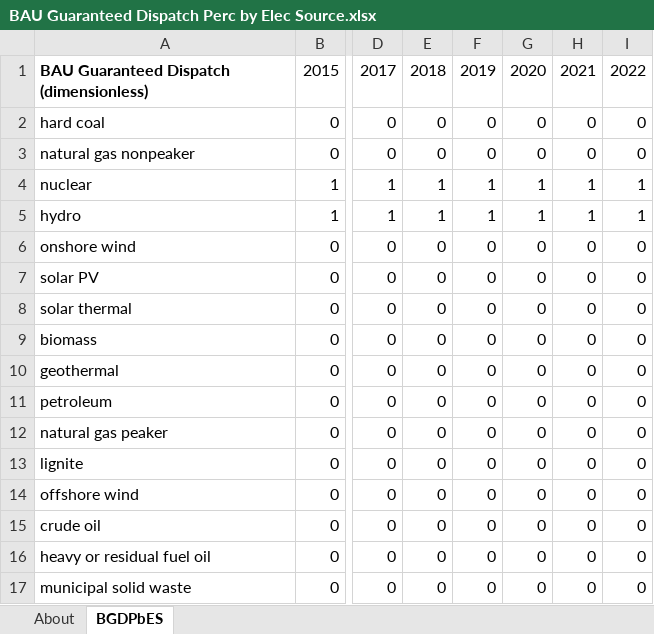
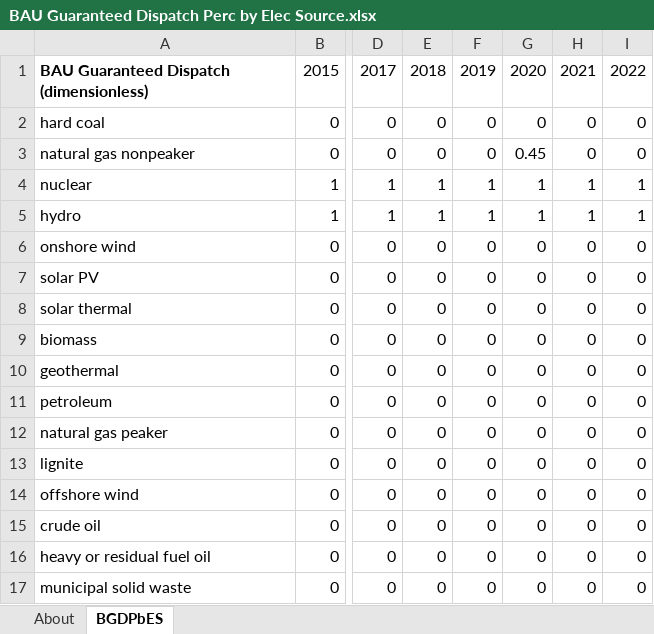
Before and after one commit to EnergyInnovation/eps-rhodeisland, an Excel workbook: InputData/elec/BGDPbES/BAU Guaranteed Dispatch Perc by Elec Source.xlsx, sheet BGDPbES, drawn as a sheet; only a part is shown, gaps mark what is left out; values as stored, in another font and other column widths than the file's, no borders; the diff names each change by its address in the sheet, - before the commit and + after, or states it on an @@ line.

Commit message:
elec calibration

```diff
--- a/InputData/elec/BGDPbES/BAU Guaranteed Dispatch Perc by Elec Source.xlsx (sheet BGDPbES)
+++ b/InputData/elec/BGDPbES/BAU Guaranteed Dispatch Perc by Elec Source.xlsx (sheet BGDPbES)
-G3: 0
+G3: 0.45
```
Also changed, not shown: 1 other file.
